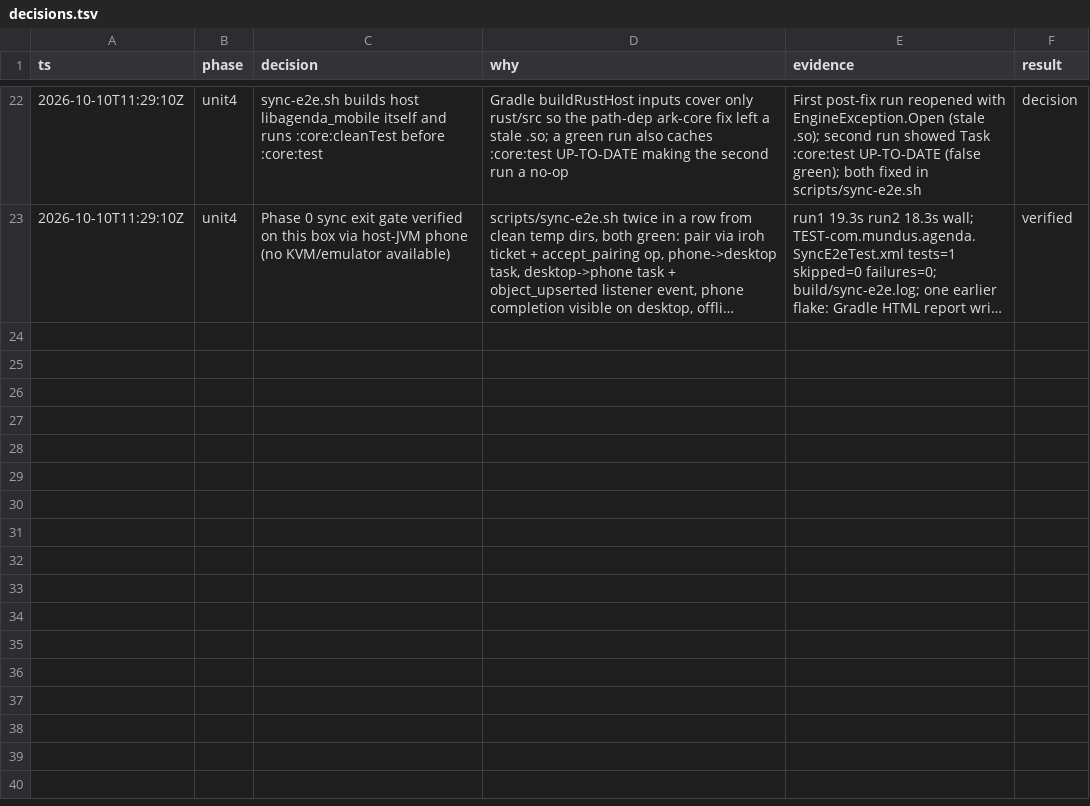
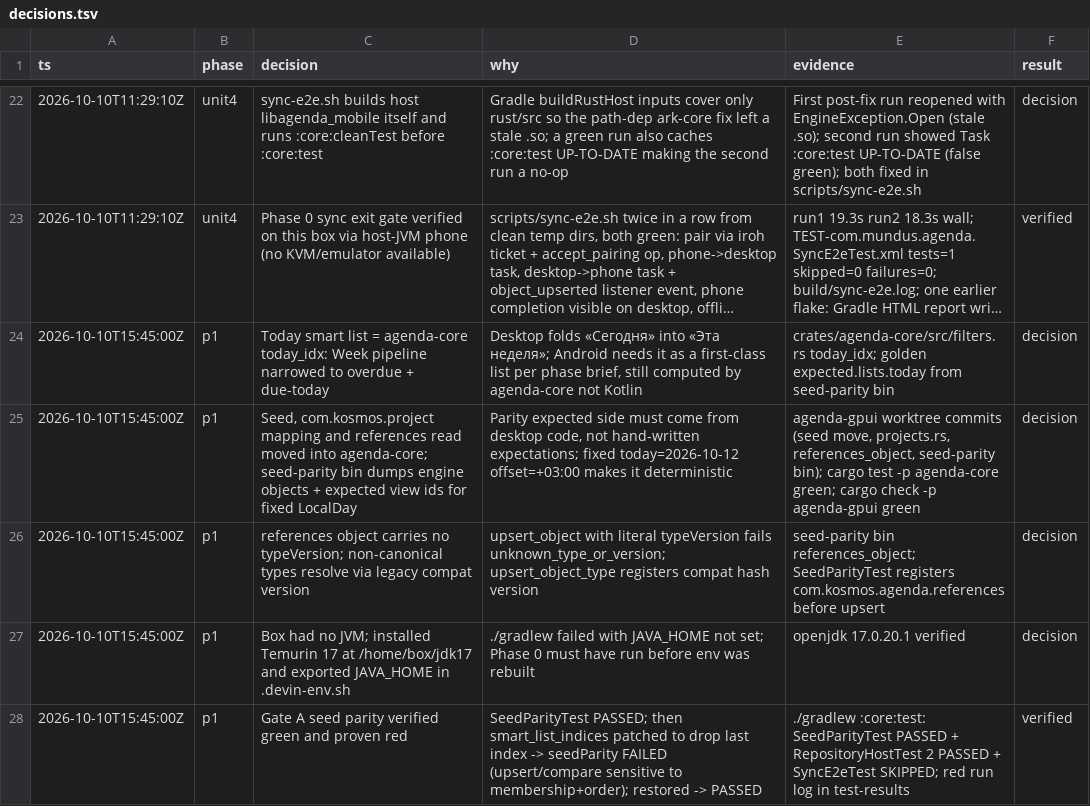
Before and after one commit to makekosmos/agenda-android, a TSV file: docs/decisions.tsv, drawn as a sheet; only a part is shown, gaps mark what is left out; long unchanged cells end in …; the diff names each change by its address in the sheet, - before the commit and + after, or states it on an @@ line.

Commit message:
KOS-370: p1 Agenda UI — M3 theme, drawer nav, all read screens
Agenda default palette mapped to M3 light/dark schemes; modal drawer
with lists+counts, projects, tags; TaskListScreen (stable keys, agenda
rows with priority rings, date chips, meta), TaskScreen (all fields),
ProjectScreen (active/done sections), TagScreen. BoardViewModel collects
boardFlow (engine ChangeListener-driven refresh). Roborazzi gate:
20 PNGs across 10 screens x2 themes via FakeRepository.

```diff
--- a/docs/decisions.tsv
+++ b/docs/decisions.tsv
+row 24: 2026-10-10T15:45:00Z | p1 | Today smart list = agenda-core today_idx: Week pipeline narrowed to overdue + due-today | Desktop folds «Сегодня» into «Эта неделя»; Android needs it as a first-class list per phase brief, still computed by agenda-core not Kotlin | crates/agenda-core/src/filters.rs today_idx; golden expected.lists.today from seed-parity bin | decision
+row 25: 2026-10-10T15:45:00Z | p1 | Seed, com.kosmos.project mapping and references read moved into agenda-core; seed-parity bin dumps engine objects + expected view ids for fixed LocalDay | Parity expected side must come from desktop code, not hand-written expectations; fixed today=2026-10-12 offset=+03:00 makes it deterministic | agenda-gpui worktree commits (seed move, projects.rs, references_object, seed-parity bin); cargo test -p agenda-core green; cargo check -p agenda-gpui green | decision
+row 26: 2026-10-10T15:45:00Z | p1 | references object carries no typeVersion; non-canonical types resolve via legacy compat version | upsert_object with literal typeVersion fails unknown_type_or_version; upsert_object_type registers compat hash version | seed-parity bin references_object; SeedParityTest registers com.kosmos.agenda.references before upsert | decision
+row 27: 2026-10-10T15:45:00Z | p1 | Box had no JVM; installed Temurin 17 at /home/box/jdk17 and exported JAVA_HOME in .devin-env.sh | ./gradlew failed with JAVA_HOME not set; Phase 0 must have run before env was rebuilt | openjdk 17.0.20.1 verified | decision
+row 28: 2026-10-10T15:45:00Z | p1 | Gate A seed parity verified green and proven red | SeedParityTest PASSED; then smart_list_indices patched to drop last index -> seedParity FAILED (upsert/compare sensitive to membership+order); restored -> PASSED | ./gradlew :core:test: SeedParityTest PASSED + RepositoryHostTest 2 PASSED + SyncE2eTest SKIPPED; red run log in test-results | verified
```
Also changed, not shown: 30 other files.
